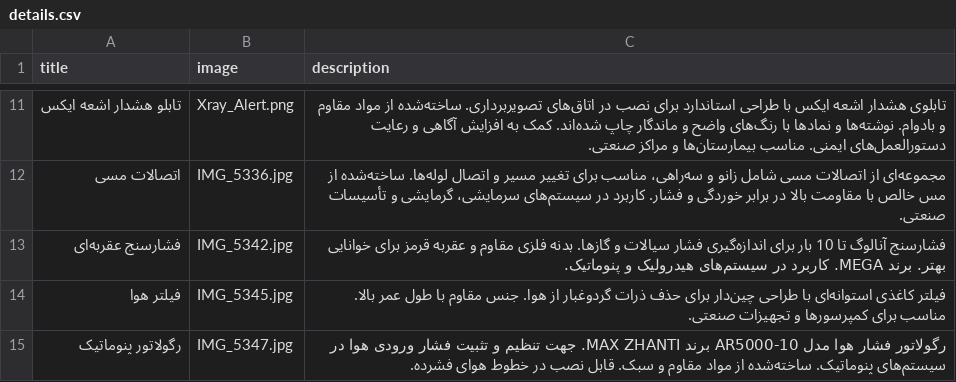
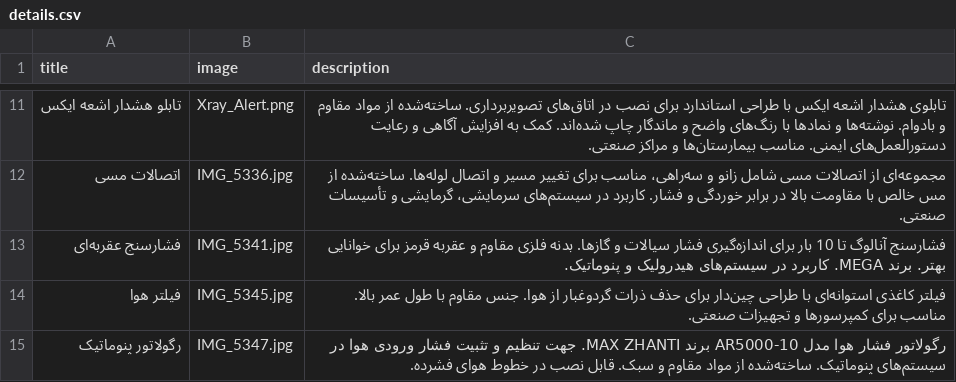
Before and after one commit to mjmajlesi/MedicalEquipment-Project, a CSV file: BackEnd/MEPBE/Products/media/details.csv, drawn as a sheet; only a part is shown, gaps mark what is left out.

Commit message:
fix bug in image format

```diff
--- a/BackEnd/MEPBE/Products/media/details.csv
+++ b/BackEnd/MEPBE/Products/media/details.csv
@@ -12,3 +12,3 @@ title,image,description
 اتصالات مسی,IMG_5336.jpg,"مجموعه‌ای از اتصالات مسی شامل زانو و سه‌راهی، مناسب برای تغییر مسیر و اتصال لوله‌ها. ساخته‌شده از مس خالص با مقاومت بالا در برابر خوردگی و فشار. کاربرد در سیستم‌های سرمایشی، گرمایشی و تأسیسات صنعتی."
-فشارسنج عقربه‌ای,IMG_5342.jpg,"فشارسنج آنالوگ تا 10 بار برای اندازه‌گیری فشار سیالات و گازها. بدنه فلزی مقاوم و عقربه قرمز برای خوانایی بهتر. برند MEGA. کاربرد در سیستم‌های هیدرولیک و پنوماتیک."
+فشارسنج عقربه‌ای,IMG_5341.jpg,"فشارسنج آنالوگ تا 10 بار برای اندازه‌گیری فشار سیالات و گازها. بدنه فلزی مقاوم و عقربه قرمز برای خوانایی بهتر. برند MEGA. کاربرد در سیستم‌های هیدرولیک و پنوماتیک."
 فیلتر هوا,IMG_5345.jpg,"فیلتر کاغذی استوانه‌ای با طراحی چین‌دار برای حذف ذرات گردوغبار از هوا. جنس مقاوم با طول عمر بالا. مناسب برای کمپرسورها و تجهیزات صنعتی."
```
